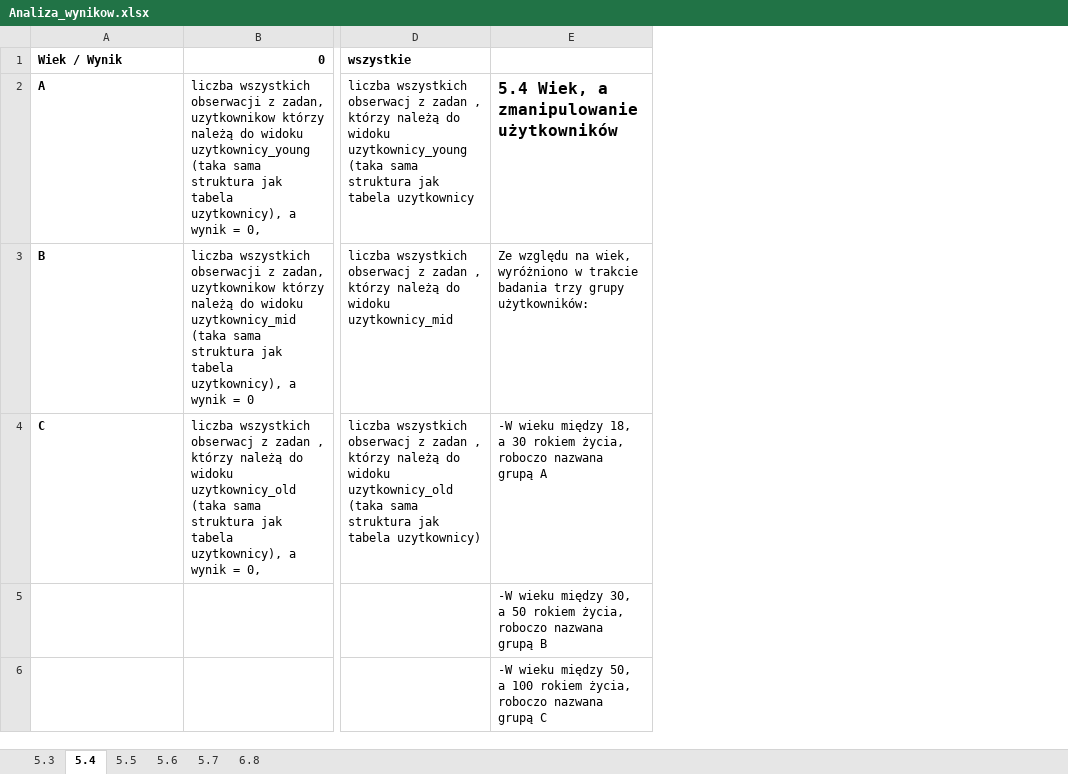
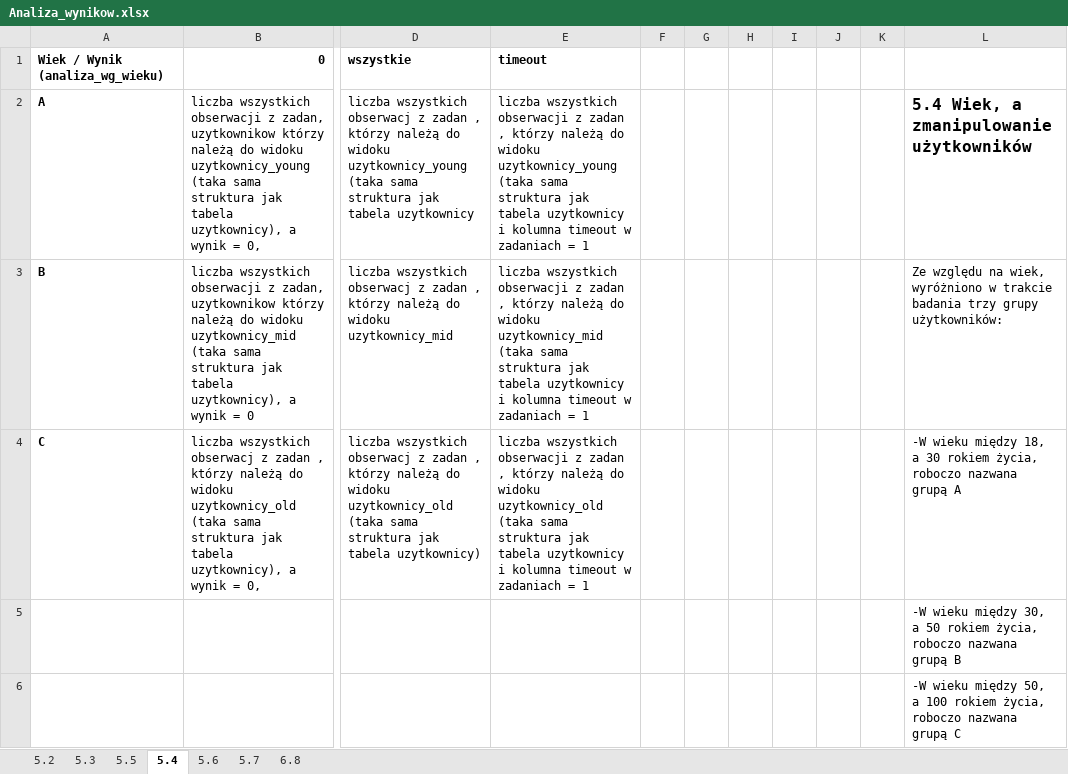
Before and after one commit to WojtekWrp/Kahneman_Fial, an Excel workbook: Others/Analiza_wynikow.xlsx, sheet 5.4, drawn as a sheet; only a part is shown, gaps mark what is left out; values as stored, in another font and other column widths than the file's, no borders; the diff covers the shown part only; the diff names each change by its address in the sheet, - before the commit and + after, or states it on an @@ line.

```diff
--- a/Others/Analiza_wynikow.xlsx (sheet 5.4)
+++ b/Others/Analiza_wynikow.xlsx (sheet 5.4)
+sheet tab: 5.2
@@ sheet tab order changed: 5.2 | 5.3 | 5.5 | 5.4 | 5.6 | 5.7 | 6.8 @@
+column E, rows 1-4: timeout | liczba wszystkich obserwacji z zadan , którzy należą do widoku uzytkownicy_young (taka sama struktura jak tabela uzytkownicy i kolumna timeout w zadaniach = 1 | liczba wszystkich obserwacji z zadan , którzy należą do widoku uzytkownicy_mid (taka sama struktura jak tabela uzytkownicy i kolumna timeout w zadaniach = 1 | liczba wszystkich obserwacji z zadan , którzy należą do widoku uzytkownicy_old (taka sama struktura jak tabela uzytkownicy i kolumna timeout w zadaniach = 1
+column F, empty
+column G, empty
+column H, empty
+column I, empty
+column J, empty
+column K, empty
-A1: Wiek / Wynik
+A1: Wiek / Wynik (analiza_wg_wieku)
```
Also changed, not shown: 45 added rows and 3 edited cells elsewhere in this sheet, sheet 5.3, sheet 5.7, sheet 5.6, sheet 5.5, 14 other files.
